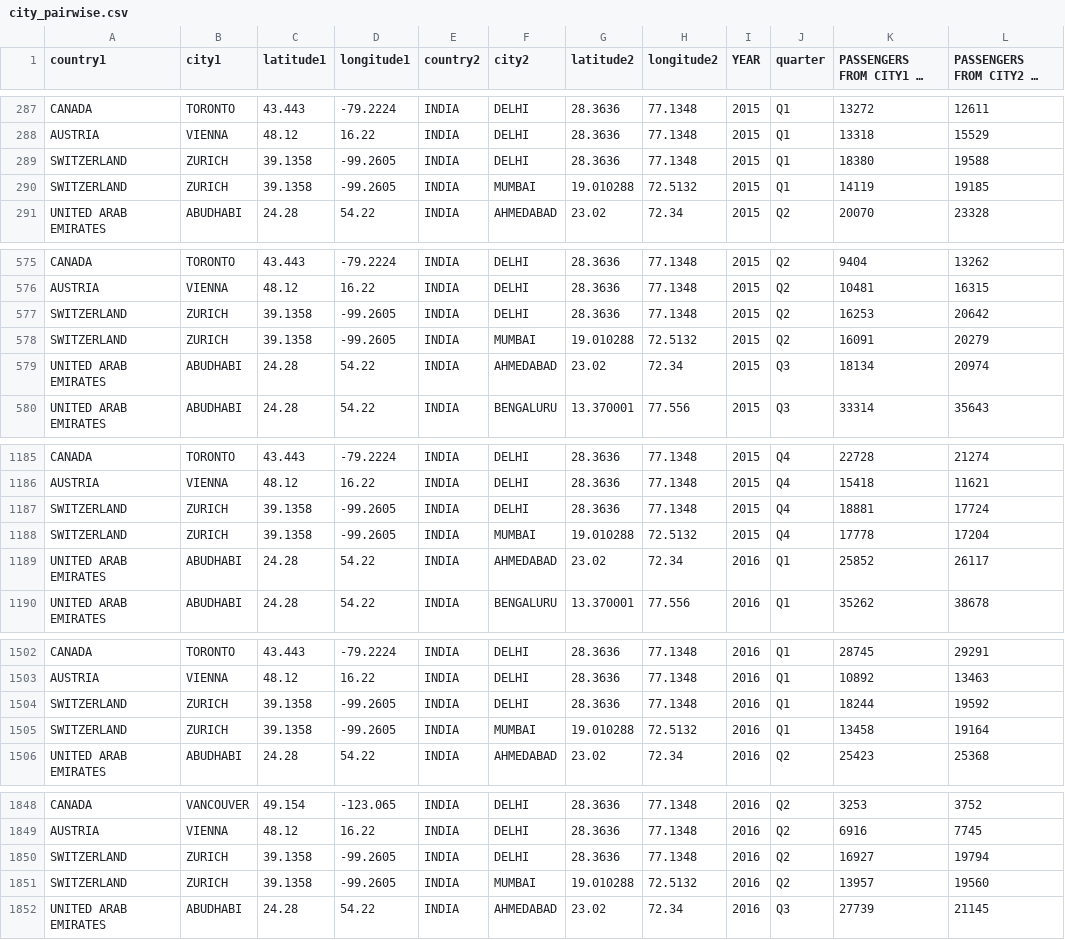
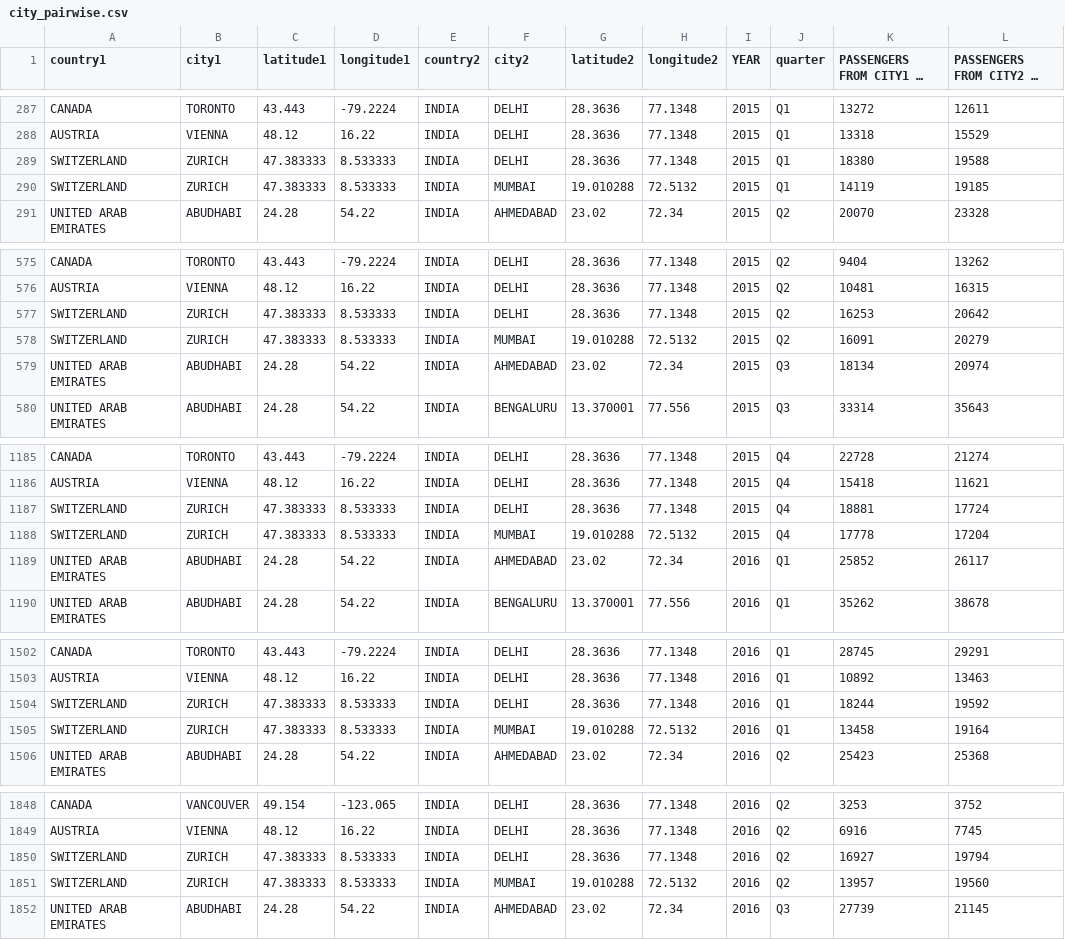
Before and after one commit to infoshareacademy/jdszr12-git_squad, a CSV file: city_pairwise.csv, drawn as a sheet; only a part is shown, gaps mark what is left out; long unchanged cells end in …; the diff covers the shown part only; the diff names each change by its address in the sheet, - before the commit and + after, or states it on an @@ line.

Commit message:
Found mistake in Zurich city longitude and latitude

```diff
--- a/city_pairwise.csv
+++ b/city_pairwise.csv
-C289:C290 (latitude1): 39.1358
+C289:C290 (latitude1): 47.383333
-D289:D290 (longitude1): -99.2605
+D289:D290 (longitude1): 8.533333
-C577:C578 (latitude1): 39.1358
+C577:C578 (latitude1): 47.383333
-D577:D578 (longitude1): -99.2605
+D577:D578 (longitude1): 8.533333
-C1187:C1188 (latitude1): 39.1358
+C1187:C1188 (latitude1): 47.383333
-D1187:D1188 (longitude1): -99.2605
+D1187:D1188 (longitude1): 8.533333
-C1504:C1505 (latitude1): 39.1358
+C1504:C1505 (latitude1): 47.383333
-D1504:D1505 (longitude1): -99.2605
+D1504:D1505 (longitude1): 8.533333
-C1850:C1851 (latitude1): 39.1358
+C1850:C1851 (latitude1): 47.383333
-D1850:D1851 (longitude1): -99.2605
+D1850:D1851 (longitude1): 8.533333
```
Also changed, not shown: 52 edited cells elsewhere in this file.
